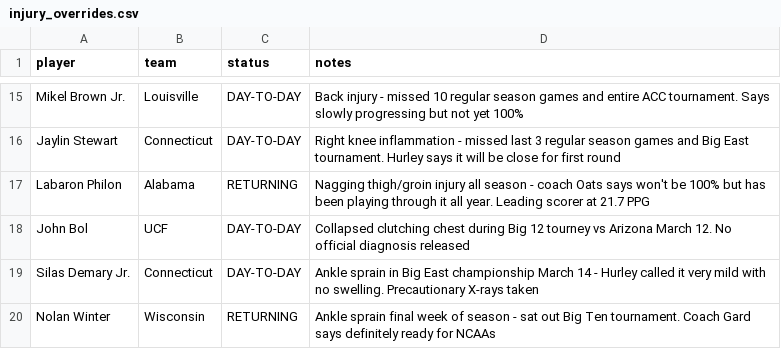
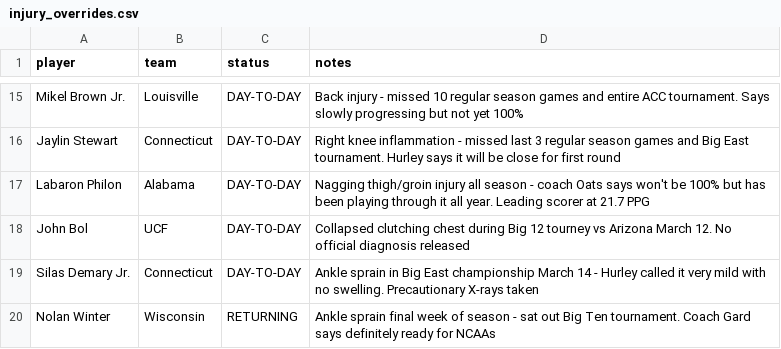
Before and after one commit to Krool/BasketballProjections, a CSV file: data/injury_overrides.csv, drawn as a sheet; only a part is shown, gaps mark what is left out.

```diff
--- a/data/injury_overrides.csv
+++ b/data/injury_overrides.csv
@@ -16,3 +16,3 @@ Mikel Brown Jr.,Louisville,DAY-TO-DAY,Back injury - missed 10 regular season gam
 Jaylin Stewart,Connecticut,DAY-TO-DAY,Right knee inflammation - missed last 3 regular season games and Big East tournament. Hurley says it will be close for first round
-Labaron Philon,Alabama,RETURNING,Nagging thigh/groin injury all season - coach Oats says won't be 100% but has been playing through it all year. Leading scorer at 21.7 PPG
+Labaron Philon,Alabama,DAY-TO-DAY,Nagging thigh/groin injury all season - coach Oats says won't be 100% but has been playing through it all year. Leading scorer at 21.7 PPG
 John Bol,UCF,DAY-TO-DAY,Collapsed clutching chest during Big 12 tourney vs Arizona March 12. No official diagnosis released
```
Also changed, not shown: output/projections.csv, 2 other files.
